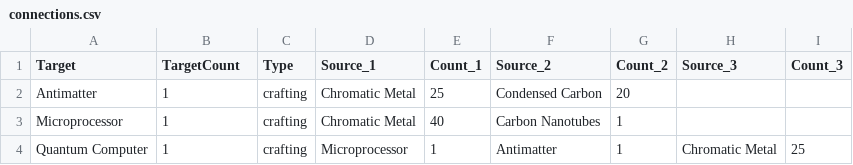
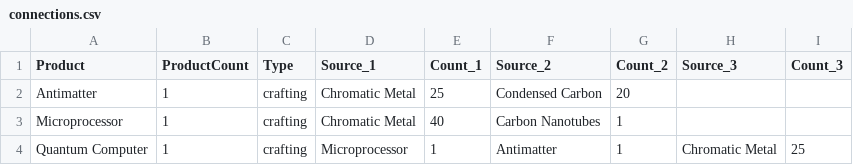
Before and after one commit to NMSCD/crafting-map, a CSV file: _site/assets/data/connections.csv, drawn as a sheet; only a part is shown.

Commit message:
refactor - better types & liters & code cleanup

```diff
--- a/_site/assets/data/connections.csv
+++ b/_site/assets/data/connections.csv
@@ -1,2 +1,2 @@
-Target,TargetCount,Type,Source_1,Count_1,Source_2,Count_2,Source_3,Count_3
+Product,ProductCount,Type,Source_1,Count_1,Source_2,Count_2,Source_3,Count_3
 Antimatter,1,crafting,Chromatic Metal,25,Condensed Carbon,20,,
```
Also changed, not shown: 25 other files.
